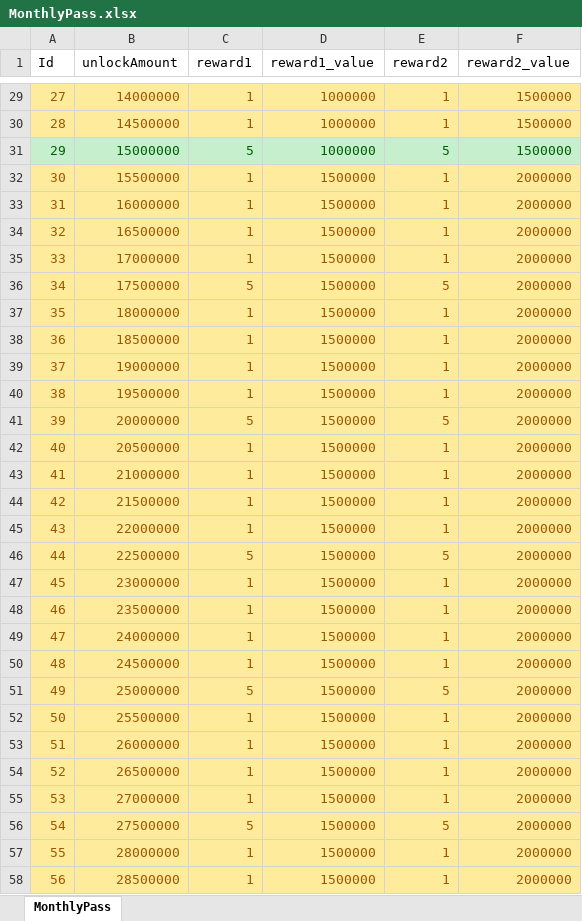
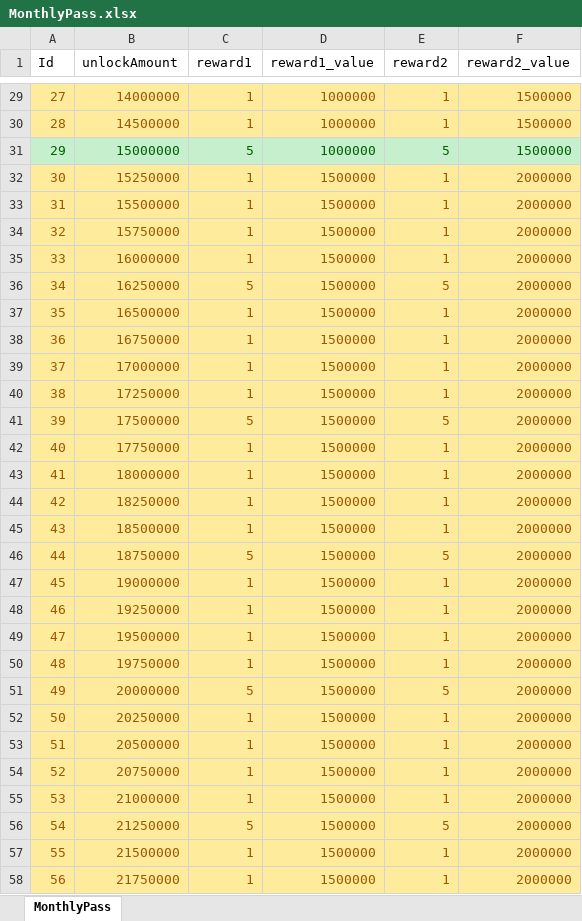
Before and after one commit to luckyzwei/Yosaki, an Excel workbook: Assets/06.Table/MonthlyPass.xlsx, sheet MonthlyPass, drawn as a sheet; only a part is shown, gaps mark what is left out; values as stored, in another font and other column widths than the file's, no borders; the diff covers the shown part only; the diff names each change by its address in the sheet, - before the commit and + after, or states it on an @@ line.

```diff
--- a/Assets/06.Table/MonthlyPass.xlsx (sheet MonthlyPass)
+++ b/Assets/06.Table/MonthlyPass.xlsx (sheet MonthlyPass)
-B32 (unlockAmount): 15500000
+B32 (unlockAmount): 15250000
-B33 (unlockAmount): 16000000
+B33 (unlockAmount): 15500000
-B34 (unlockAmount): 16500000
+B34 (unlockAmount): 15750000
-B35 (unlockAmount): 17000000
+B35 (unlockAmount): 16000000
-B36 (unlockAmount): 17500000
+B36 (unlockAmount): 16250000
-B37 (unlockAmount): 18000000
+B37 (unlockAmount): 16500000
-B38 (unlockAmount): 18500000
+B38 (unlockAmount): 16750000
-B39 (unlockAmount): 19000000
+B39 (unlockAmount): 17000000
-B40 (unlockAmount): 19500000
+B40 (unlockAmount): 17250000
-B41 (unlockAmount): 20000000
+B41 (unlockAmount): 17500000
-B42 (unlockAmount): 20500000
+B42 (unlockAmount): 17750000
-B43 (unlockAmount): 21000000
+B43 (unlockAmount): 18000000
-B44 (unlockAmount): 21500000
+B44 (unlockAmount): 18250000
-B45 (unlockAmount): 22000000
+B45 (unlockAmount): 18500000
-B46 (unlockAmount): 22500000
+B46 (unlockAmount): 18750000
-B47 (unlockAmount): 23000000
+B47 (unlockAmount): 19000000
-B48 (unlockAmount): 23500000
+B48 (unlockAmount): 19250000
-B49 (unlockAmount): 24000000
+B49 (unlockAmount): 19500000
-B50 (unlockAmount): 24500000
+B50 (unlockAmount): 19750000
-B51 (unlockAmount): 25000000
+B51 (unlockAmount): 20000000
-B52 (unlockAmount): 25500000
+B52 (unlockAmount): 20250000
-B53 (unlockAmount): 26000000
+B53 (unlockAmount): 20500000
-B54 (unlockAmount): 26500000
+B54 (unlockAmount): 20750000
-B55 (unlockAmount): 27000000
+B55 (unlockAmount): 21000000
-B56 (unlockAmount): 27500000
+B56 (unlockAmount): 21250000
-B57 (unlockAmount): 28000000
+B57 (unlockAmount): 21500000
-B58 (unlockAmount): 28500000
+B58 (unlockAmount): 21750000
```
Also changed, not shown: 3 edited cells elsewhere in this sheet, Assets/06.Table/EnemyTable.xlsx, Assets/06.Table/RelicTable.xlsx, 31 other files.
